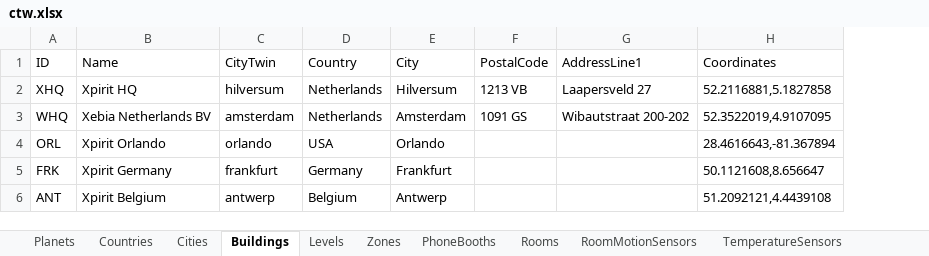
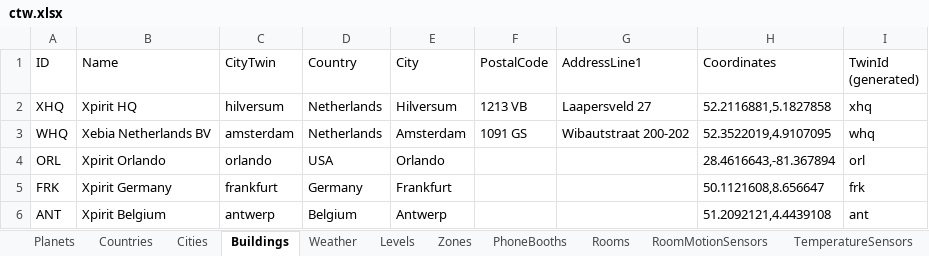
Before and after one commit to MatthijsvdVeer/copy-the-world, an Excel workbook: config/ctw.xlsx, sheet Buildings, drawn as a sheet; values as stored, in another font and other column widths than the file's, no borders; table styles not drawn; the diff names each change by its address in the sheet, - before the commit and + after, or states it on an @@ line.

```diff
--- a/config/ctw.xlsx (sheet Buildings)
+++ b/config/ctw.xlsx (sheet Buildings)
+sheet tab: Weather
+column I (TwinId (generated)), rows 2-6: xhq | whq | orl | frk | ant
```
Also changed, not shown: 18 other files.
